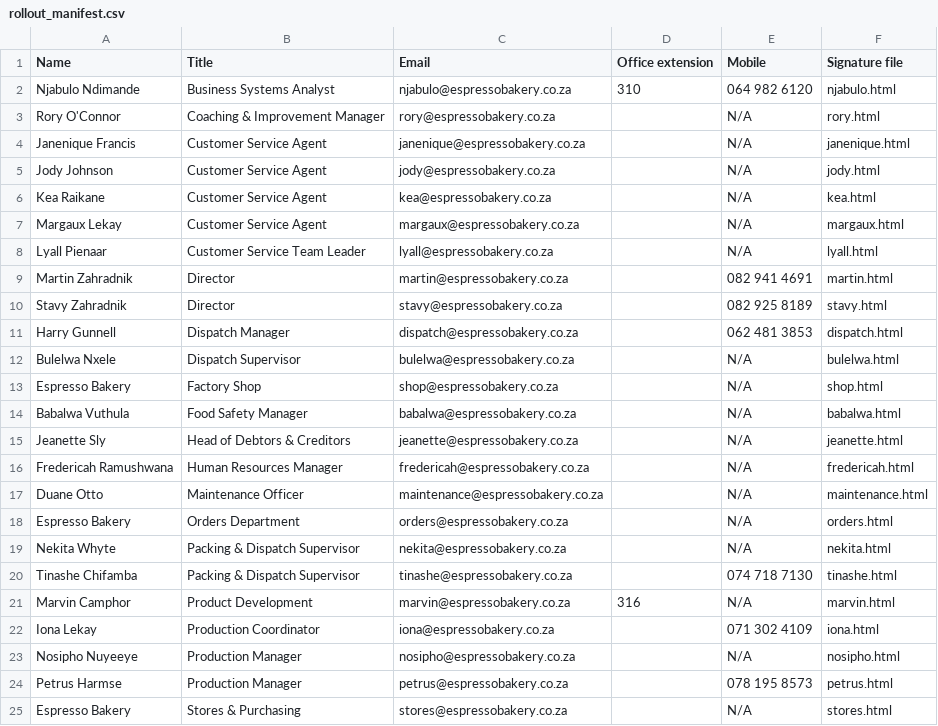
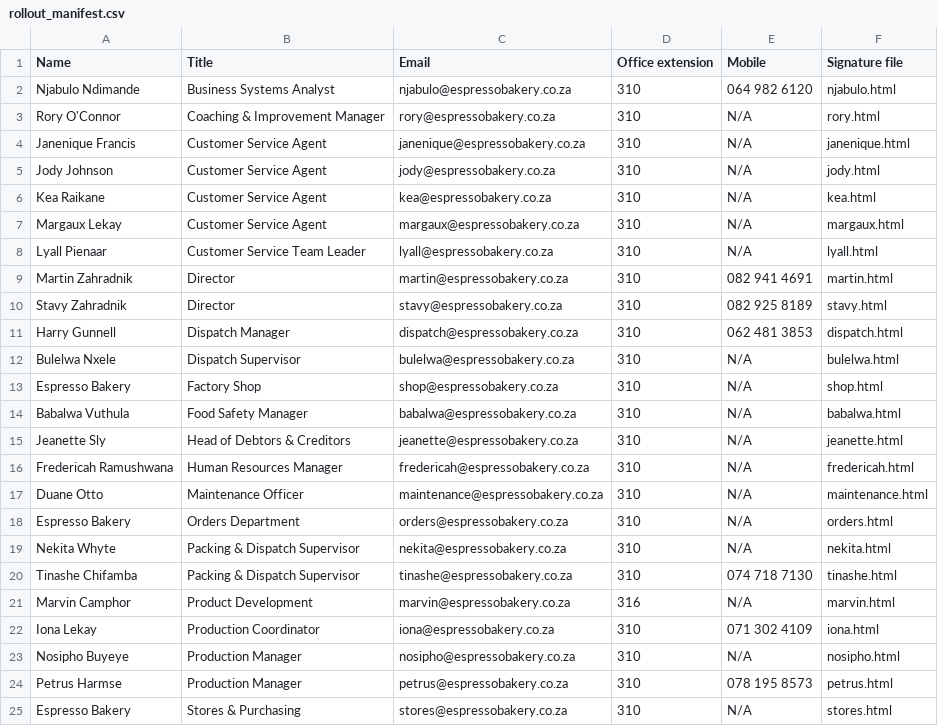
Before and after one commit to njabs18welele/espresso-email-signature-test, a CSV file: signatures/rollout_manifest.csv, drawn as a sheet.

```diff
--- a/signatures/rollout_manifest.csv
+++ b/signatures/rollout_manifest.csv
@@ -2,24 +2,24 @@
 Njabulo Ndimande,Business Systems Analyst,njabulo@espressobakery.co.za,310,064 982 6120,njabulo.html
-Rory O'Connor,Coaching & Improvement Manager,rory@espressobakery.co.za,,N/A,rory.html
-Janenique Francis,Customer Service Agent,janenique@espressobakery.co.za,,N/A,janenique.html
-Jody Johnson,Customer Service Agent,jody@espressobakery.co.za,,N/A,jody.html
-Kea Raikane,Customer Service Agent,kea@espressobakery.co.za,,N/A,kea.html
-Margaux Lekay,Customer Service Agent,margaux@espressobakery.co.za,,N/A,margaux.html
-Lyall Pienaar,Customer Service Team Leader,lyall@espressobakery.co.za,,N/A,lyall.html
-Martin Zahradnik,Director,martin@espressobakery.co.za,,082 941 4691,martin.html
-Stavy Zahradnik,Director,stavy@espressobakery.co.za,,082 925 8189,stavy.html
-Harry Gunnell,Dispatch Manager,dispatch@espressobakery.co.za,,062 481 3853,dispatch.html
-Bulelwa Nxele,Dispatch Supervisor,bulelwa@espressobakery.co.za,,N/A,bulelwa.html
-Espresso Bakery,Factory Shop,shop@espressobakery.co.za,,N/A,shop.html
-Babalwa Vuthula,Food Safety Manager,babalwa@espressobakery.co.za,,N/A,babalwa.html
-Jeanette Sly,Head of Debtors & Creditors,jeanette@espressobakery.co.za,,N/A,jeanette.html
-Fredericah Ramushwana,Human Resources Manager,fredericah@espressobakery.co.za,,N/A,fredericah.html
-Duane Otto,Maintenance Officer,maintenance@espressobakery.co.za,,N/A,maintenance.html
-Espresso Bakery,Orders Department,orders@espressobakery.co.za,,N/A,orders.html
-Nekita Whyte,Packing & Dispatch Supervisor,nekita@espressobakery.co.za,,N/A,nekita.html
-Tinashe Chifamba,Packing & Dispatch Supervisor,tinashe@espressobakery.co.za,,074 718 7130,tinashe.html
+Rory O'Connor,Coaching & Improvement Manager,rory@espressobakery.co.za,310,N/A,rory.html
+Janenique Francis,Customer Service Agent,janenique@espressobakery.co.za,310,N/A,janenique.html
+Jody Johnson,Customer Service Agent,jody@espressobakery.co.za,310,N/A,jody.html
+Kea Raikane,Customer Service Agent,kea@espressobakery.co.za,310,N/A,kea.html
+Margaux Lekay,Customer Service Agent,margaux@espressobakery.co.za,310,N/A,margaux.html
+Lyall Pienaar,Customer Service Team Leader,lyall@espressobakery.co.za,310,N/A,lyall.html
+Martin Zahradnik,Director,martin@espressobakery.co.za,310,082 941 4691,martin.html
+Stavy Zahradnik,Director,stavy@espressobakery.co.za,310,082 925 8189,stavy.html
+Harry Gunnell,Dispatch Manager,dispatch@espressobakery.co.za,310,062 481 3853,dispatch.html
+Bulelwa Nxele,Dispatch Supervisor,bulelwa@espressobakery.co.za,310,N/A,bulelwa.html
+Espresso Bakery,Factory Shop,shop@espressobakery.co.za,310,N/A,shop.html
+Babalwa Vuthula,Food Safety Manager,babalwa@espressobakery.co.za,310,N/A,babalwa.html
+Jeanette Sly,Head of Debtors & Creditors,jeanette@espressobakery.co.za,310,N/A,jeanette.html
+Fredericah Ramushwana,Human Resources Manager,fredericah@espressobakery.co.za,310,N/A,fredericah.html
+Duane Otto,Maintenance Officer,maintenance@espressobakery.co.za,310,N/A,maintenance.html
+Espresso Bakery,Orders Department,orders@espressobakery.co.za,310,N/A,orders.html
+Nekita Whyte,Packing & Dispatch Supervisor,nekita@espressobakery.co.za,310,N/A,nekita.html
+Tinashe Chifamba,Packing & Dispatch Supervisor,tinashe@espressobakery.co.za,310,074 718 7130,tinashe.html
 Marvin Camphor,Product Development,marvin@espressobakery.co.za,316,N/A,marvin.html
-Iona Lekay,Production Coordinator,iona@espressobakery.co.za,,071 302 4109,iona.html
-Nosipho Nuyeeye,Production Manager,nosipho@espressobakery.co.za,,N/A,nosipho.html
-Petrus Harmse,Production Manager,petrus@espressobakery.co.za,,078 195 8573,petrus.html
-Espresso Bakery,Stores & Purchasing,stores@espressobakery.co.za,,N/A,stores.html
+Iona Lekay,Production Coordinator,iona@espressobakery.co.za,310,071 302 4109,iona.html
+Nosipho Buyeye,Production Manager,nosipho@espressobakery.co.za,310,N/A,nosipho.html
+Petrus Harmse,Production Manager,petrus@espressobakery.co.za,310,078 195 8573,petrus.html
+Espresso Bakery,Stores & Purchasing,stores@espressobakery.co.za,310,N/A,stores.html
```
Also changed, not shown: 25 other files.
